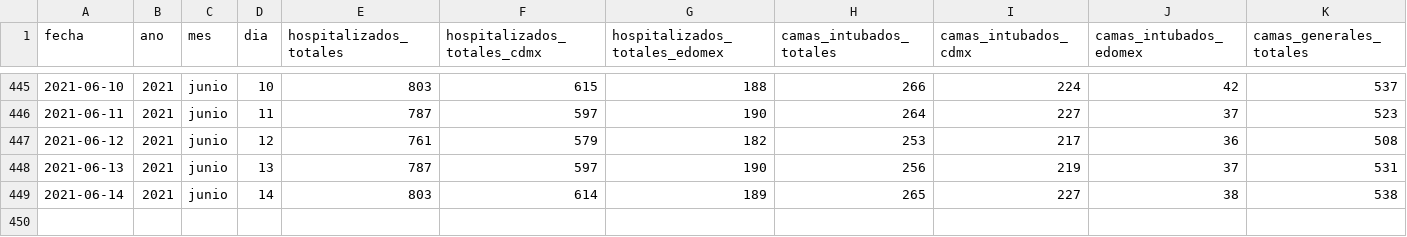
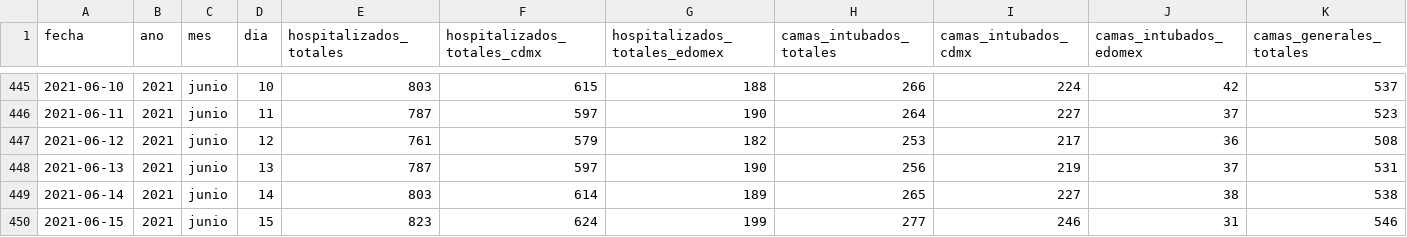
Before and after one commit to carranco-sga/Mexico-COVID-19, a CSV file: Hospitalary_occupation_ZMVM/personas-hospitalizadas-covid19.csv, drawn as a sheet; only a part is shown, gaps mark what is left out; rows hold the shown columns only; the diff names each change by its address in the sheet, - before the commit and + after, or states it on an @@ line.

Commit message:
ZMVM_Hosp: 2021-06-16.

```diff
--- a/Hospitalary_occupation_ZMVM/personas-hospitalizadas-covid19.csv
+++ b/Hospitalary_occupation_ZMVM/personas-hospitalizadas-covid19.csv
+row 450: 2021-06-15 | 2021 | junio | 15 | 823 | 624 | 199 | 277 | 246 | 31 | 546
```
Also changed, not shown: 1 other file.
